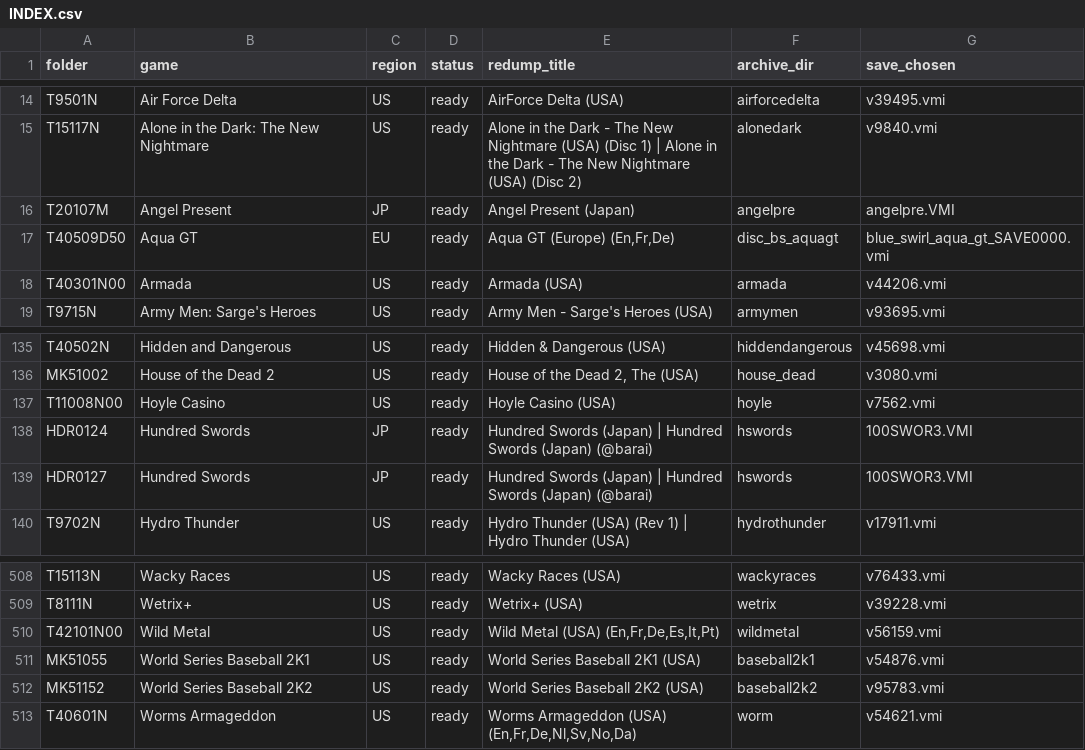
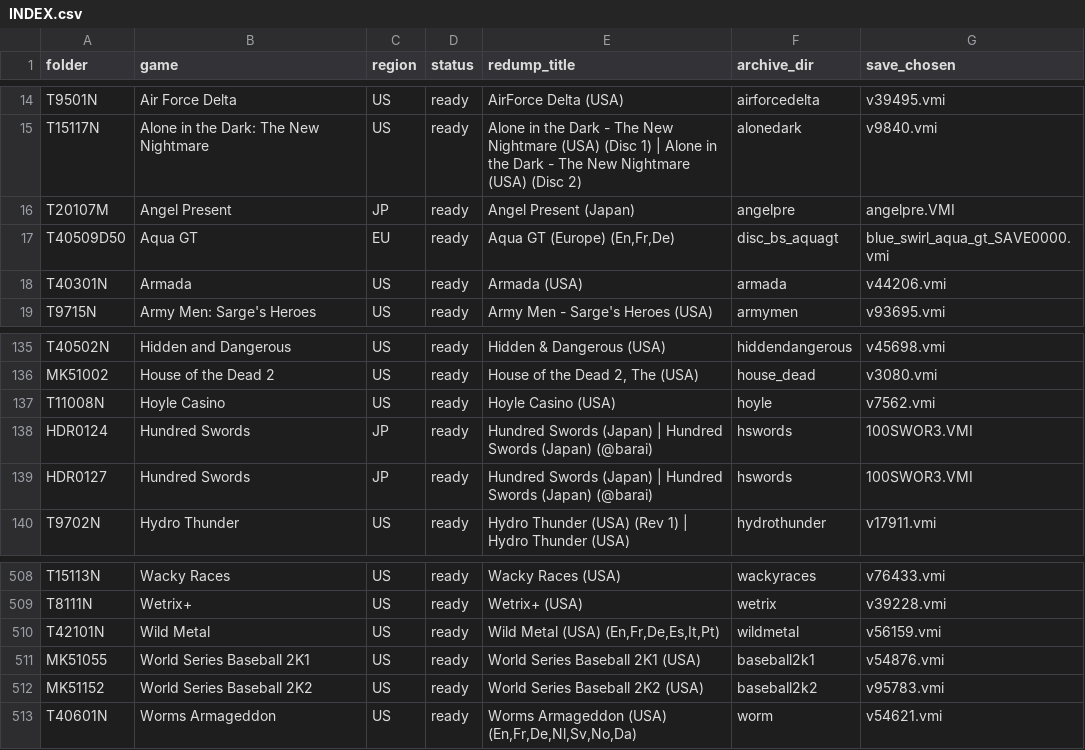
Before and after one commit to heyjonanderson/DreamcastVMUProSaves, a CSV file: INDEX.csv, drawn as a sheet; only a part is shown, gaps mark what is left out.

```diff
--- a/INDEX.csv
+++ b/INDEX.csv
@@ -17,3 +17,3 @@ T20107M,Angel Present,JP,ready,Angel Present (Japan),angelpre,angelpre.VMI
 T40509D50,Aqua GT,EU,ready,"Aqua GT (Europe) (En,Fr,De)",disc_bs_aquagt,blue_swirl_aqua_gt_SAVE0000.vmi
-T40301N00,Armada,US,ready,Armada (USA),armada,v44206.vmi
+T40301N,Armada,US,ready,Armada (USA),armada,v44206.vmi
 T9715N,Army Men: Sarge's Heroes,US,ready,Army Men - Sarge's Heroes (USA),armymen,v93695.vmi
@@ -136,3 +136,3 @@ T40502N,Hidden and Dangerous,US,ready,Hidden & Dangerous (USA),hiddendangerous,v
 MK51002,House of the Dead 2,US,ready,"House of the Dead 2, The (USA)",house_dead,v3080.vmi
-T11008N00,Hoyle Casino,US,ready,Hoyle Casino (USA),hoyle,v7562.vmi
+T11008N,Hoyle Casino,US,ready,Hoyle Casino (USA),hoyle,v7562.vmi
 HDR0124,Hundred Swords,JP,ready,Hundred Swords (Japan) | Hundred Swords (Japan) (@barai),hswords,100SWOR3.VMI
@@ -509,3 +509,3 @@ T15113N,Wacky Races,US,ready,Wacky Races (USA),wackyraces,v76433.vmi
 T8111N,Wetrix+,US,ready,Wetrix+ (USA),wetrix,v39228.vmi
-T42101N00,Wild Metal,US,ready,"Wild Metal (USA) (En,Fr,De,Es,It,Pt)",wildmetal,v56159.vmi
+T42101N,Wild Metal,US,ready,"Wild Metal (USA) (En,Fr,De,Es,It,Pt)",wildmetal,v56159.vmi
 MK51055,World Series Baseball 2K1,US,ready,World Series Baseball 2K1 (USA),baseball2k1,v54876.vmi
```
Also changed, not shown: _project/credits.csv, _project/report.csv, 10 other files.
